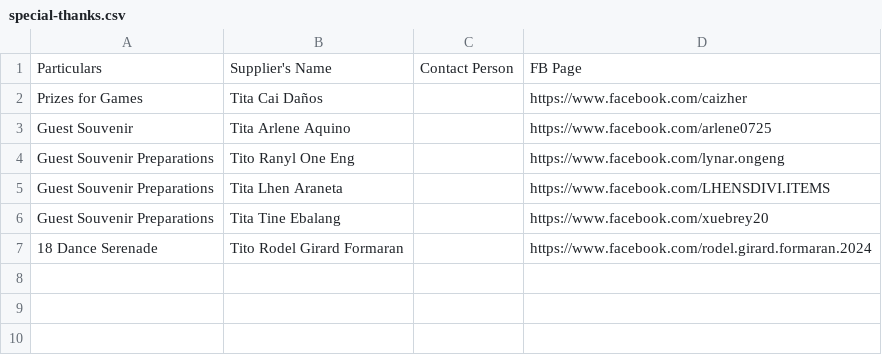
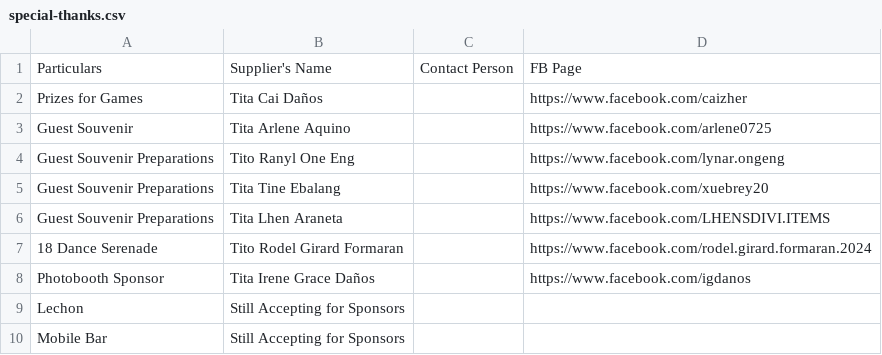
Before and after one commit to allandanos/precious-18, a CSV file: special-thanks.csv, drawn as a sheet.

Commit message:
Added more special thanks and still accepting for sponsors

```diff
--- a/special-thanks.csv
+++ b/special-thanks.csv
@@ -4,4 +4,7 @@ Guest Souvenir, Tita Arlene Aquino,, https://www.facebook.com/arlene0725,
 Guest Souvenir Preparations, Tito Ranyl One Eng,, https://www.facebook.com/lynar.ongeng,
+Guest Souvenir Preparations, Tita Tine Ebalang,, https://www.facebook.com/xuebrey20,
 Guest Souvenir Preparations, Tita Lhen Araneta,, https://www.facebook.com/LHENSDIVI.ITEMS,
-Guest Souvenir Preparations, Tita Tine Ebalang,, https://www.facebook.com/xuebrey20,
 18 Dance Serenade, Tito Rodel Girard Formaran,, https://www.facebook.com/rodel.girard.formaran.2024,
+Photobooth Sponsor, Tita Irene Grace Daños,, https://www.facebook.com/igdanos,
+Lechon, Still Accepting for Sponsors
+Mobile Bar, Still Accepting for Sponsors
```
Also changed, not shown: 5 other files.
